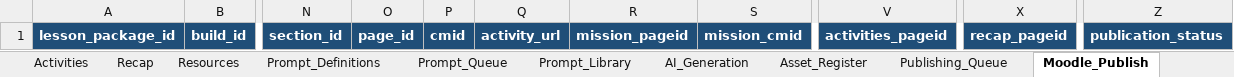
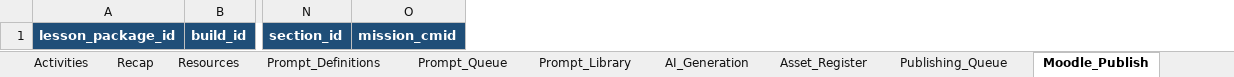
Before and after one commit to rono711/AI-Curriculum-Builder, an Excel workbook: templates/AI_Curriculum_Workbook_v4.0_Production.xlsx, sheet Moodle_Publish, drawn as a sheet; only a part is shown, gaps mark what is left out; values as stored, in another font and other column widths than the file's, no borders; the diff names each change by its address in the sheet, - before the commit and + after, or states it on an @@ line.

Commit message:
Clean Moodle Publish workbook synchronization schema

```diff
--- a/templates/AI_Curriculum_Workbook_v4.0_Production.xlsx (sheet Moodle_Publish)
+++ b/templates/AI_Curriculum_Workbook_v4.0_Production.xlsx (sheet Moodle_Publish)
-column O, row 1: page_id
-column P, row 1: cmid
-column Q, row 1: activity_url
-column R, row 1: mission_pageid
-column V, row 1: activities_pageid
-column X, row 1: recap_pageid
-column Z, row 1: publication_status
```
Also changed, not shown: 1 other file.
